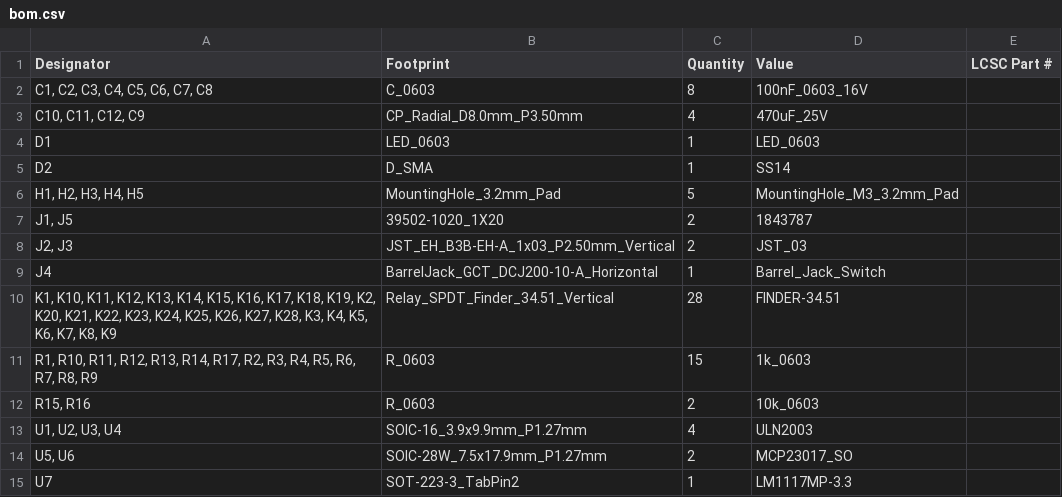
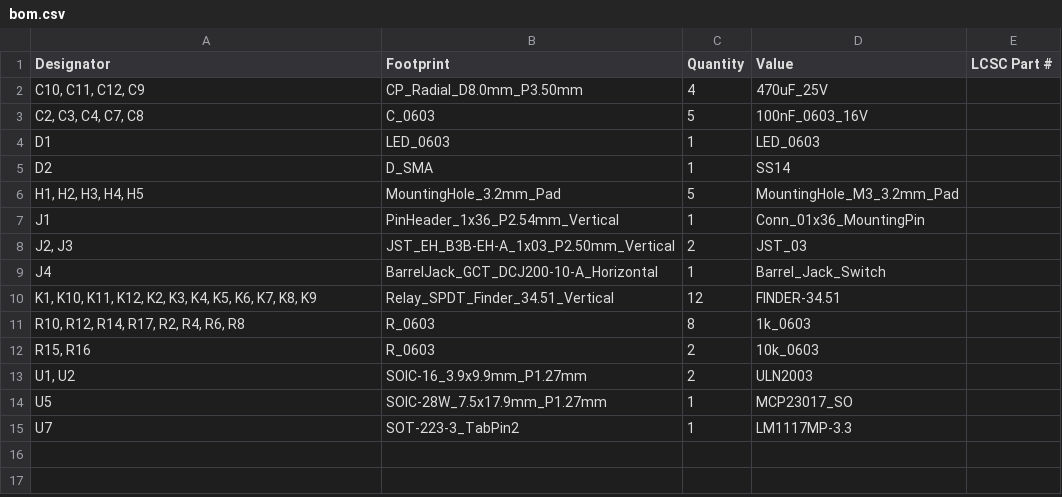
Before and after one commit to ami3go/I2C_Relay_Bolards, a CSV file: 12x_relay_board/production/bom.csv, drawn as a sheet.

```diff
--- a/12x_relay_board/production/bom.csv
+++ b/12x_relay_board/production/bom.csv
@@ -1,4 +1,4 @@
 Designator,Footprint,Quantity,Value,LCSC Part #
-"C1, C2, C3, C4, C5, C6, C7, C8",C_0603,8,100nF_0603_16V,
 "C10, C11, C12, C9",CP_Radial_D8.0mm_P3.50mm,4,470uF_25V,
+"C2, C3, C4, C7, C8",C_0603,5,100nF_0603_16V,
 D1,LED_0603,1,LED_0603,
@@ -6,10 +6,10 @@ D2,D_SMA,1,SS14,
 "H1, H2, H3, H4, H5",MountingHole_3.2mm_Pad,5,MountingHole_M3_3.2mm_Pad,
-"J1, J5",39502-1020_1X20,2,1843787,
+J1,PinHeader_1x36_P2.54mm_Vertical,1,Conn_01x36_MountingPin,
 "J2, J3",JST_EH_B3B-EH-A_1x03_P2.50mm_Vertical,2,JST_03,
 J4,BarrelJack_GCT_DCJ200-10-A_Horizontal,1,Barrel_Jack_Switch,
-"K1, K10, K11, K12, K13, K14, K15, K16, K17, K18, K19, K2, K20, K21, K22, K23, K24, K25, K26, K27, K28, K3, K4, K5, K6, K7, K8, K9",Relay_SPDT_Finder_34.51_Vertical,28,FINDER-34.51,
-"R1, R10, R11, R12, R13, R14, R17, R2, R3, R4, R5, R6, R7, R8, R9",R_0603,15,1k_0603,
+"K1, K10, K11, K12, K2, K3, K4, K5, K6, K7, K8, K9",Relay_SPDT_Finder_34.51_Vertical,12,FINDER-34.51,
+"R10, R12, R14, R17, R2, R4, R6, R8",R_0603,8,1k_0603,
 "R15, R16",R_0603,2,10k_0603,
-"U1, U2, U3, U4",SOIC-16_3.9x9.9mm_P1.27mm,4,ULN2003,
-"U5, U6",SOIC-28W_7.5x17.9mm_P1.27mm,2,MCP23017_SO,
+"U1, U2",SOIC-16_3.9x9.9mm_P1.27mm,2,ULN2003,
+U5,SOIC-28W_7.5x17.9mm_P1.27mm,1,MCP23017_SO,
 U7,SOT-223-3_TabPin2,1,LM1117MP-3.3,
```
Also changed, not shown: 12x_relay_board/production/designators.csv, 12x_relay_board/production/positions.csv, 20 other files.
